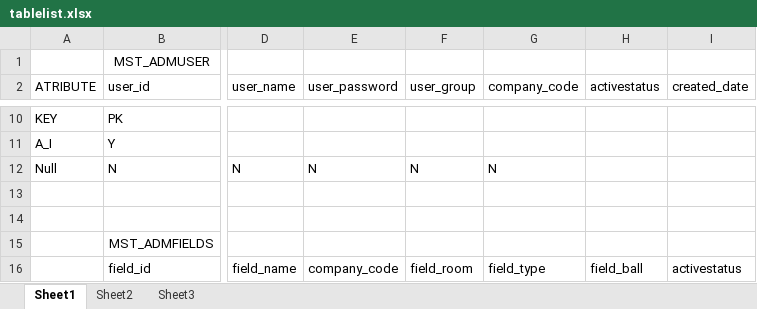
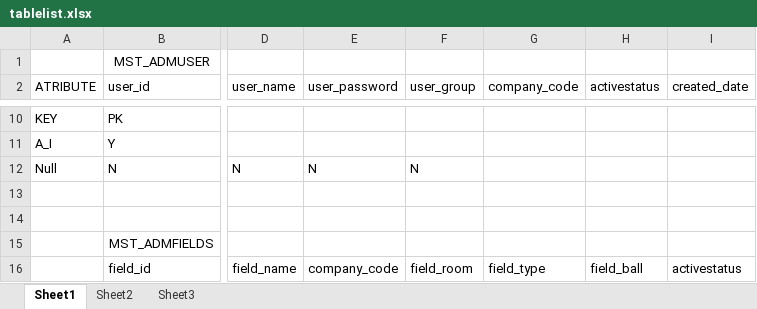
Before and after one commit to FahmiAzizHakim/FutsalKu, an Excel workbook: tablelist.xlsx, sheet Sheet1, drawn as a sheet; only a part is shown, gaps mark what is left out; values as stored, in another font and other column widths than the file's, no borders; the diff names each change by its address in the sheet, - before the commit and + after, or states it on an @@ line.

Commit message:
update tablelist

```diff
--- a/tablelist.xlsx (sheet Sheet1)
+++ b/tablelist.xlsx (sheet Sheet1)
-G12 (company_code): N
+G12 (company_code): (empty)
```
